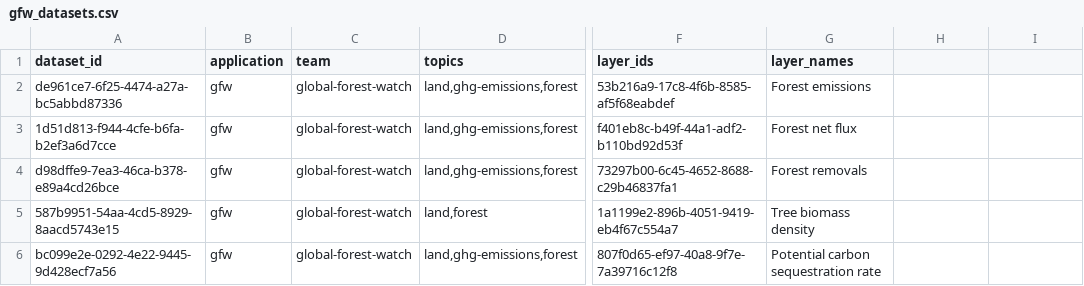
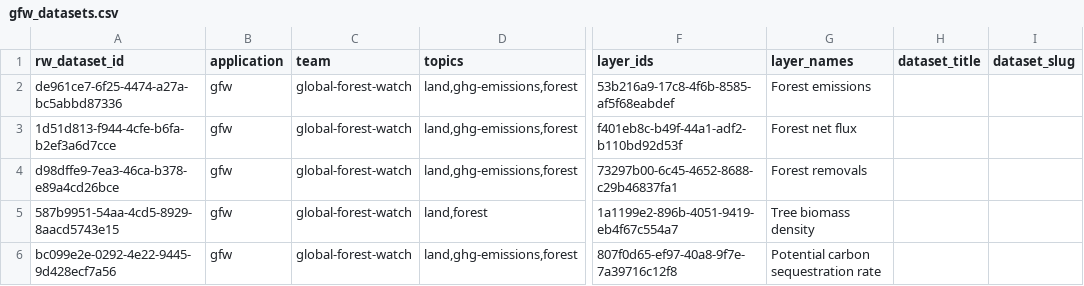
Before and after one commit to wri/wri-odp, a CSV file: migration/files/gfw_datasets.csv, drawn as a sheet; only a part is shown, gaps mark what is left out; the diff names each change by its address in the sheet, - before the commit and + after, or states it on an @@ line.

Commit message:
Fix GFW resource migrations

```diff
--- a/migration/files/gfw_datasets.csv
+++ b/migration/files/gfw_datasets.csv
-A1: dataset_id
+A1: rw_dataset_id
-H1: (empty)
+H1: dataset_title
-I1: (empty)
+I1: dataset_slug
```
Also changed, not shown: migration/files/datasets.csv, 3 other files.
